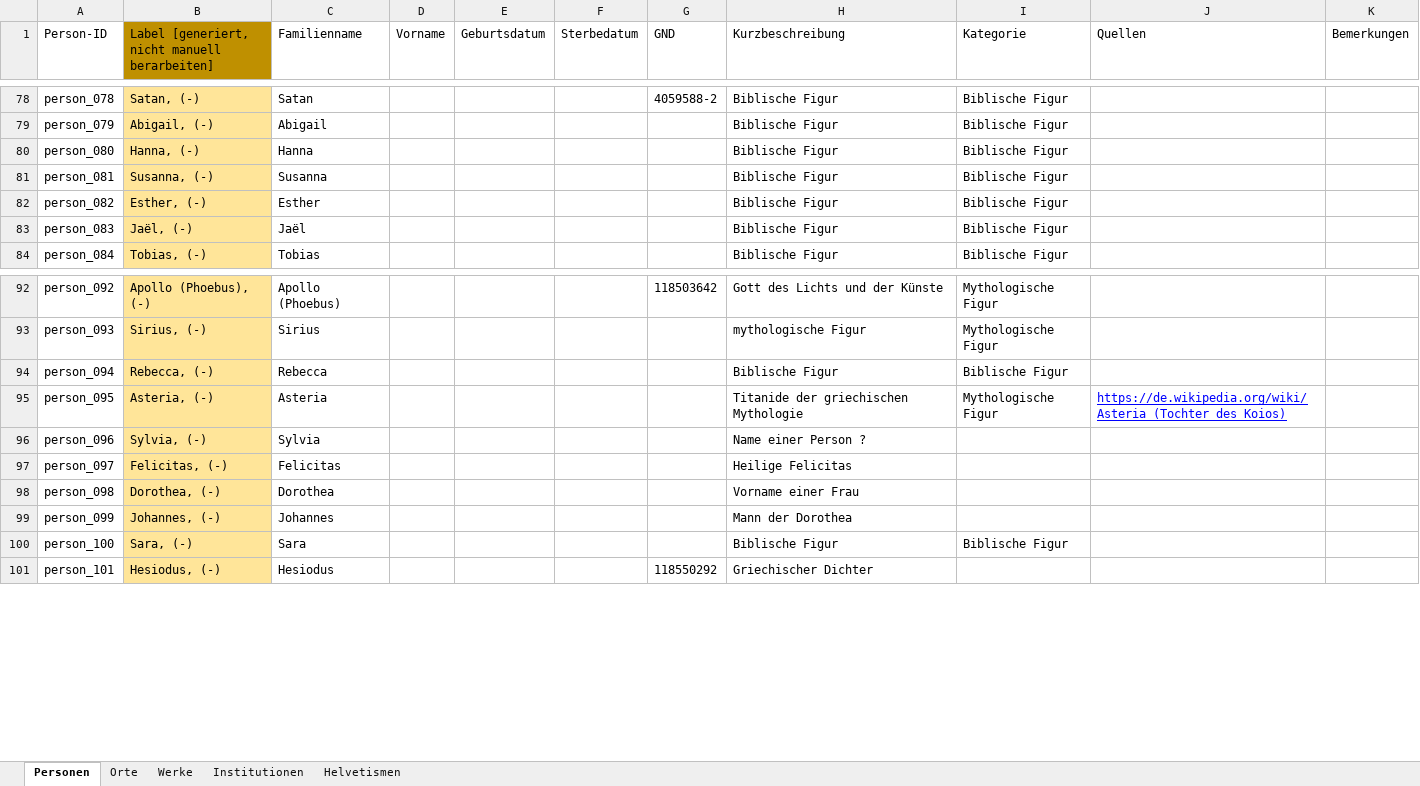
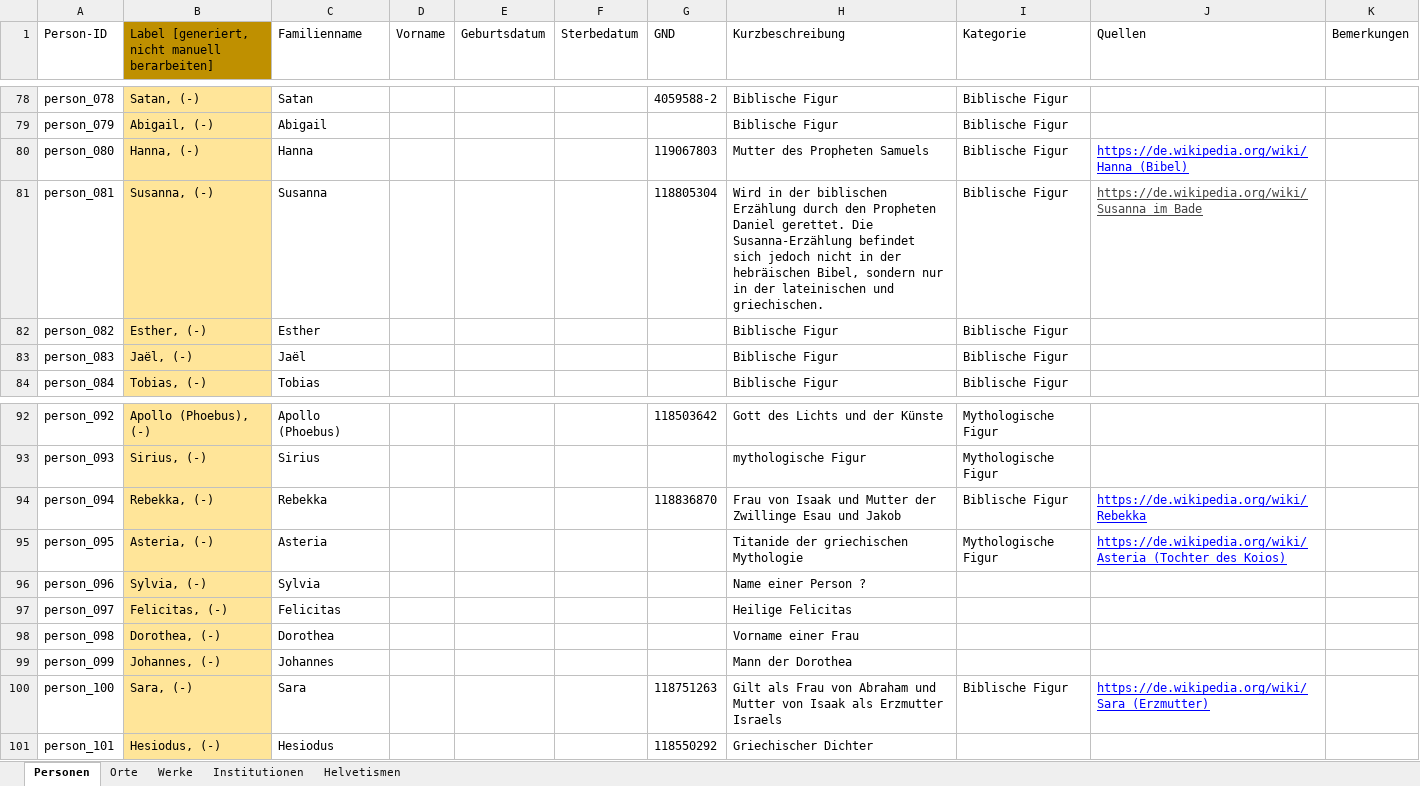
Before and after one commit to DHBern/simler_data, an Excel workbook: gsheet/xlsx/entities.xlsx, sheet Personen, drawn as a sheet; only a part is shown, gaps mark what is left out; values as stored, in another font and other column widths than the file's, no borders; charts and pictures and table styles not drawn; the diff names each change by its address in the sheet, - before the commit and + after, or states it on an @@ line.

```diff
--- a/gsheet/xlsx/entities.xlsx (sheet Personen)
+++ b/gsheet/xlsx/entities.xlsx (sheet Personen)
-G80 (GND): (empty)
+G80 (GND): 119067803
-H80 (Kurzbeschreibung): Biblische Figur
+H80 (Kurzbeschreibung): Mutter des Propheten Samuels
-J80 (Quellen): (empty)
+J80 (Quellen): https://de.wikipedia.org/wiki/Hanna_(Bibel)
-G81 (GND): (empty)
+G81 (GND): 118805304
-H81 (Kurzbeschreibung): Biblische Figur
+H81 (Kurzbeschreibung): Wird in der biblischen Erzählung durch den Propheten Daniel gerettet. Die Susanna-Erzählung befindet sich jedoch nicht in der hebräischen Bibel, sondern nur in der lateinischen und griechischen.
-J81 (Quellen): (empty)
+J81 (Quellen): https://de.wikipedia.org/wiki/Susanna_im_Bade
-B94: Rebecca, (-)
+B94: Rebekka, (-)
-C94 (Familienname): Rebecca
+C94 (Familienname): Rebekka
-G94 (GND): (empty)
+G94 (GND): 118836870
-H94 (Kurzbeschreibung): Biblische Figur
+H94 (Kurzbeschreibung): Frau von Isaak und Mutter der Zwillinge Esau und Jakob
-J94 (Quellen): (empty)
+J94 (Quellen): https://de.wikipedia.org/wiki/Rebekka
-G100 (GND): (empty)
+G100 (GND): 118751263
-H100 (Kurzbeschreibung): Biblische Figur
+H100 (Kurzbeschreibung): Gilt als Frau von Abraham und Mutter von Isaak als Erzmutter Israels
-J100 (Quellen): (empty)
+J100 (Quellen): https://de.wikipedia.org/wiki/Sara_(Erzmutter)
```
Also changed, not shown: sheet Orte.
